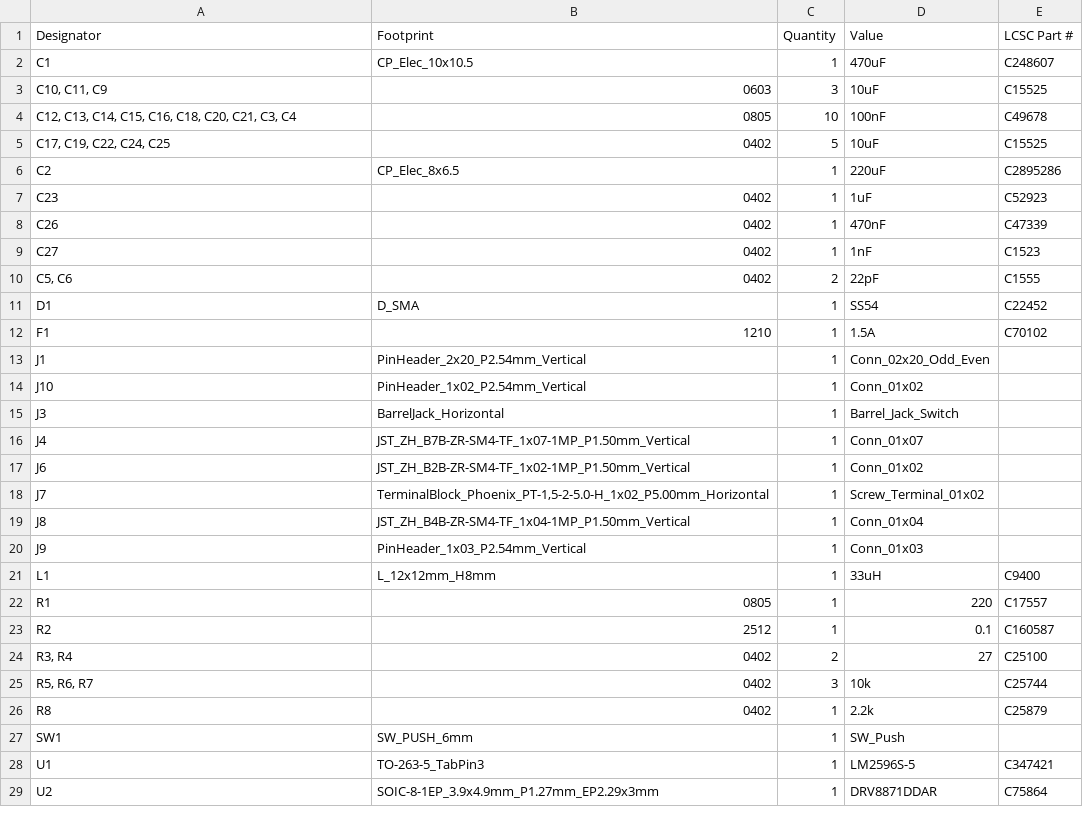
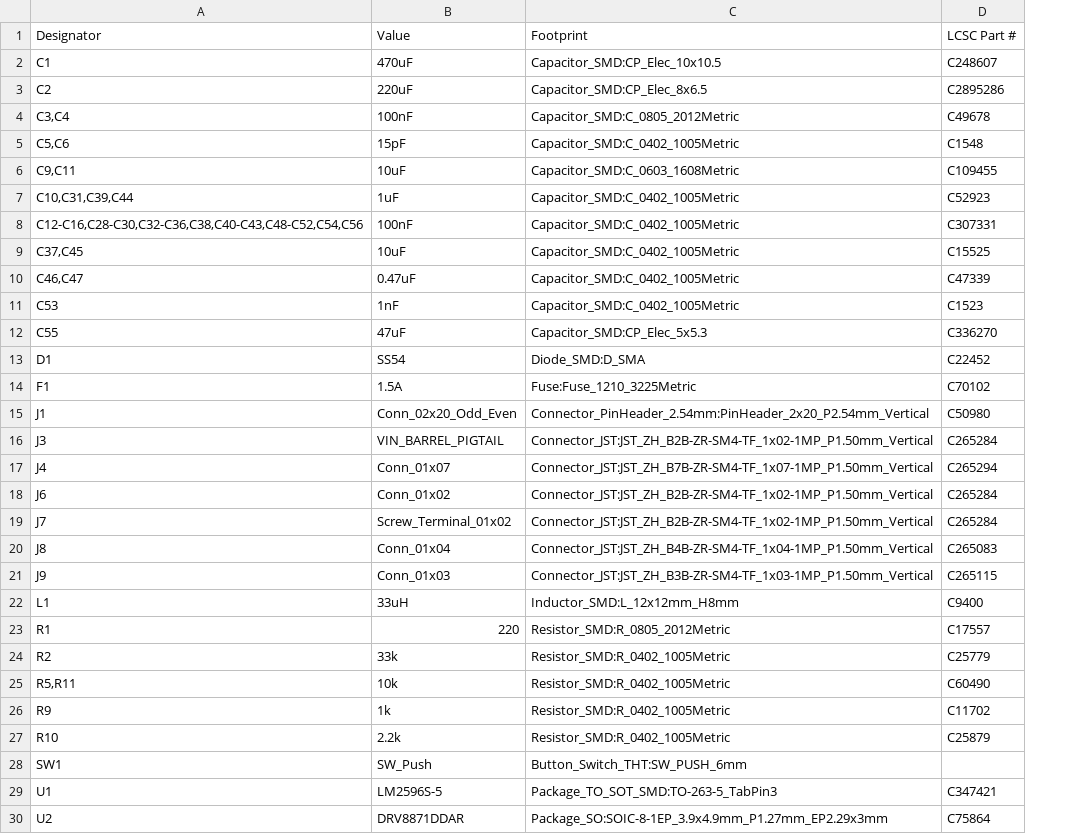
Before and after one commit to justinlindh/digits, a CSV file: hardware/pcb/v2/kicad/production/bom.csv, drawn as a sheet; only a part is shown; removed rows and columns are numbered as before the commit, all else as after; the diff covers the shown part only; the diff names each change by its address in the sheet, - before the commit and + after, or states it on an @@ line.

Commit message:
docs(hardware): close pre-fab audit items, fix U6 pin numbers in COMPONENTS.md
Three reconciliation audits completed, all resolving to documentation fixes
with no circuit or layout changes needed:

1. R2 = 33k ILIM (DRV8871): recomputed per datasheet SLVSCY9B §7.3.3.
   I_TRIP = V_ILIM / R_ILIM = 64 / 33 = 1.94A typ (1.77-2.11A worst-case
   tolerance), consistent with ringer-module-spec. The "~0.94A" note in
   an earlier revision was stale and could not be produced by any R_ILIM
   within datasheet tolerance — it came from a different candidate R. The
   COMPONENTS.md:120 open question is closed; 33k stands.

2. U6 (TLV320AIC3104) pin numbers: the schematic symbol, the PCB footprint,
   and the RHB0032E datasheet all agree on the same pin assignments. The
   "Signal Summary" table in COMPONENTS.md had 8 stale pin numbers from an
   earlier draft — CODEC_SDA/SCL/BCLK/WCLK/DIN/DOUT/MCLK and EAR_P HPLOUT
   — all corrected to match the canonical hardware.

3. lib_footprint_mismatch DRC warnings for C1, C2, C15, D1, SW1 verified
   as cosmetic: pad geometry byte-identical to the current KiCad library
   copies. Drift is limited to UUIDs, property ordering, and version
   stamps. Safe to ignore or run "Update Footprints from Library" later
   without any rerouting.

Also refreshes production/bom.csv so JLCPCB's assembly-order auto-matcher
uses the verified LCSC part numbers instead of stale values.

```diff
--- a/hardware/pcb/v2/kicad/production/bom.csv
+++ b/hardware/pcb/v2/kicad/production/bom.csv
-column B (Footprint), row 2: CP_Elec_10x10.5; rows 6-7: CP_Elec_8x6.5 | 0402; row 9: 0402; rows 11-13: D_SMA | 1210 | PinHeader_2x20_P2.54mm_Vertical; rows 15-23: BarrelJack_Horizontal | JST_ZH_B7B-ZR-SM4-TF_1x07-1MP_P1.50mm_Vertical | JST_ZH_B2B-ZR-SM4-TF_1x02-1MP_P1.50mm_Vertical | TerminalBlock_Phoenix_PT-1,5-2-5.0-H_1x02_P5.00mm_Horizontal | JST_ZH_B4B-ZR-SM4-TF_1x04-1MP_P1.50mm_Vertical | PinHeader_1x03_P2.54mm_Vertical | L_12x12mm_H8mm | 0805 | 2512; rows 26-29: 0402 | SW_PUSH_6mm | TO-263-5_TabPin3 | SOIC-8-1EP_3.9x4.9mm_P1.27mm_EP2.29x3mm
-column C (Quantity), row 2: 1; rows 6-7: 1 | 1; row 9: 1; rows 11-13: all 1; rows 15-23: all 1; rows 26-29: all 1
+column C (Footprint), rows 2-3: Capacitor_SMD:CP_Elec_10x10.5 | Capacitor_SMD:CP_Elec_8x6.5; row 7: Capacitor_SMD:C_0402_1005Metric; row 11: Capacitor_SMD:C_0402_1005Metric; rows 13-24: Diode_SMD:D_SMA | Fuse:Fuse_1210_3225Metric | Connector_PinHeader_2.54mm:PinHeader_2x20_P2.54mm_Vertical | Connector_JST:JST_ZH_B2B-ZR-SM4-TF_1x02-1MP_P1.50mm_Vertical | Connector_JST:JST_ZH_B7B-ZR-SM4-TF_1x07-1MP_P1.50mm_Vertical | Connector_JST:JST_ZH_B2B-ZR-SM4-TF_1x02-1MP_P1.50mm_Vertical | Connector_JST:JST_ZH_B2B-ZR-SM4-TF_1x02-1MP_P1.50mm_Vertical | Connector_JST:JST_ZH_B4B-ZR-SM4-TF_1x04-1MP_P1.50mm_Vertical | Connector_JST:JST_ZH_B3B-ZR-SM4-TF_1x03-1MP_P1.50mm_Vertical | Inductor_SMD:L_12x12mm_H8mm | Resistor_SMD:R_0805_2012Metric | Resistor_SMD:R_0402_1005Metric; rows 27-30: Resistor_SMD:R_0402_1005Metric | Button_Switch_THT:SW_PUSH_6mm | Package_TO_SOT_SMD:TO-263-5_TabPin3 | Package_SO:SOIC-8-1EP_3.9x4.9mm_P1.27mm_EP2.29x3mm
-row 3: C10, C11, C9 | 0603 | 3 | 10uF | C15525
-row 4: C12, C13, C14, C15, C16, C18, C20, C21, C3, C4 | 0805 | 10 | 100nF | C49678
-row 5: C17, C19, C22, C24, C25 | 0402 | 5 | 10uF | C15525
+row 4: C3,C4 | 100nF | Capacitor_SMD:C_0805_2012Metric | C49678
+row 5: C5,C6 | 15pF | Capacitor_SMD:C_0402_1005Metric | C1548
+row 6: C9,C11 | 10uF | Capacitor_SMD:C_0603_1608Metric | C109455
-A7 (Designator): C23
+A7 (Designator): C10,C31,C39,C44
-row 8: C26 | 0402 | 1 | 470nF | C47339
+row 8: C12-C16,C28-C30,C32-C36,C38,C40-C43,C48-C52,C54,C56 | 100nF | Capacitor_SMD:C_0402_1005Metric | C307331
+row 9: C37,C45 | 10uF | Capacitor_SMD:C_0402_1005Metric | C15525
+row 10: C46,C47 | 0.47uF | Capacitor_SMD:C_0402_1005Metric | C47339
-A11 (Designator): C27
+A11 (Designator): C53
-row 10: C5, C6 | 0402 | 2 | 22pF | C1555
+row 12: C55 | 47uF | Capacitor_SMD:CP_Elec_5x5.3 | C336270
-D15 (LCSC Part #): (empty)
+D15 (LCSC Part #): C50980
-row 14: J10 | PinHeader_1x02_P2.54mm_Vertical | 1 | Conn_01x02
-B16 (Value): Barrel_Jack_Switch
+B16 (Value): VIN_BARREL_PIGTAIL
-D16 (LCSC Part #): (empty)
+D16 (LCSC Part #): C265284
-D17 (LCSC Part #): (empty)
+D17 (LCSC Part #): C265294
-D18:D19 (LCSC Part #): (empty)
+D18:D19 (LCSC Part #): C265284
-D20 (LCSC Part #): (empty)
+D20 (LCSC Part #): C265083
-D21 (LCSC Part #): (empty)
+D21 (LCSC Part #): C265115
-B24 (Value): 0.1
+B24 (Value): 33k
-D24 (LCSC Part #): C160587
+D24 (LCSC Part #): C25779
-row 24: R3, R4 | 0402 | 2 | 27 | C25100
-row 25: R5, R6, R7 | 0402 | 3 | 10k | C25744
+row 25: R5,R11 | 10k | Resistor_SMD:R_0402_1005Metric | C60490
+row 26: R9 | 1k | Resistor_SMD:R_0402_1005Metric | C11702
-A27 (Designator): R8
+A27 (Designator): R10
```
Also changed, not shown: 1 added row and 1 edited cell elsewhere in this file, 1 other file.
